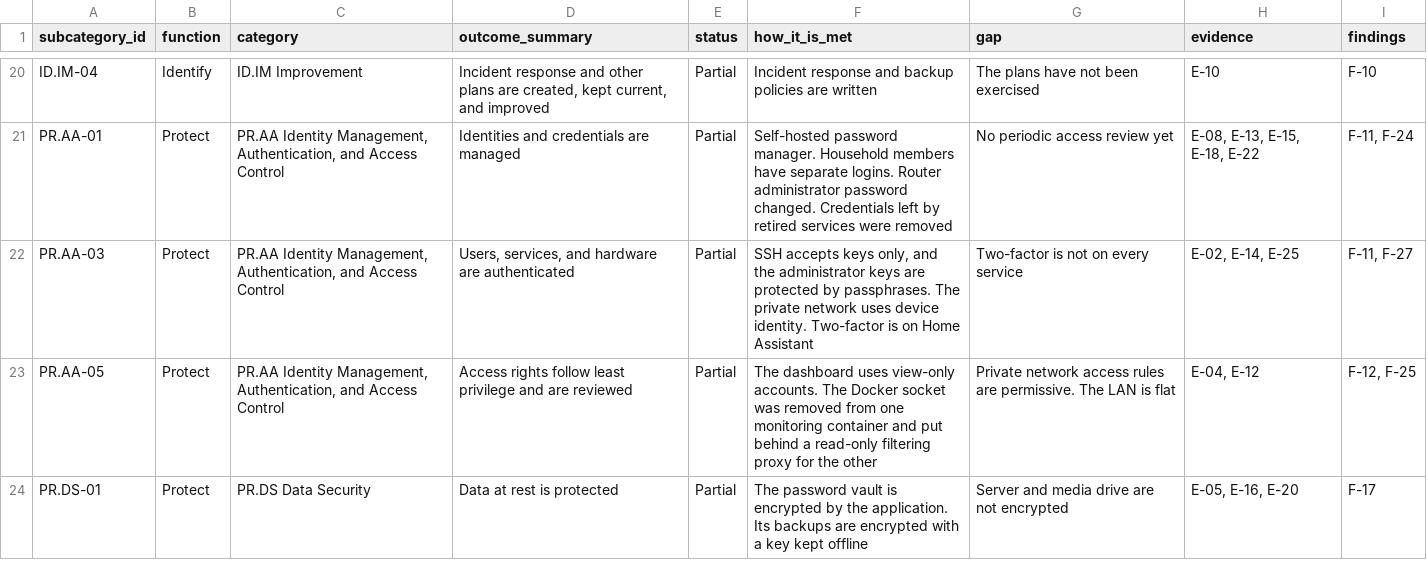
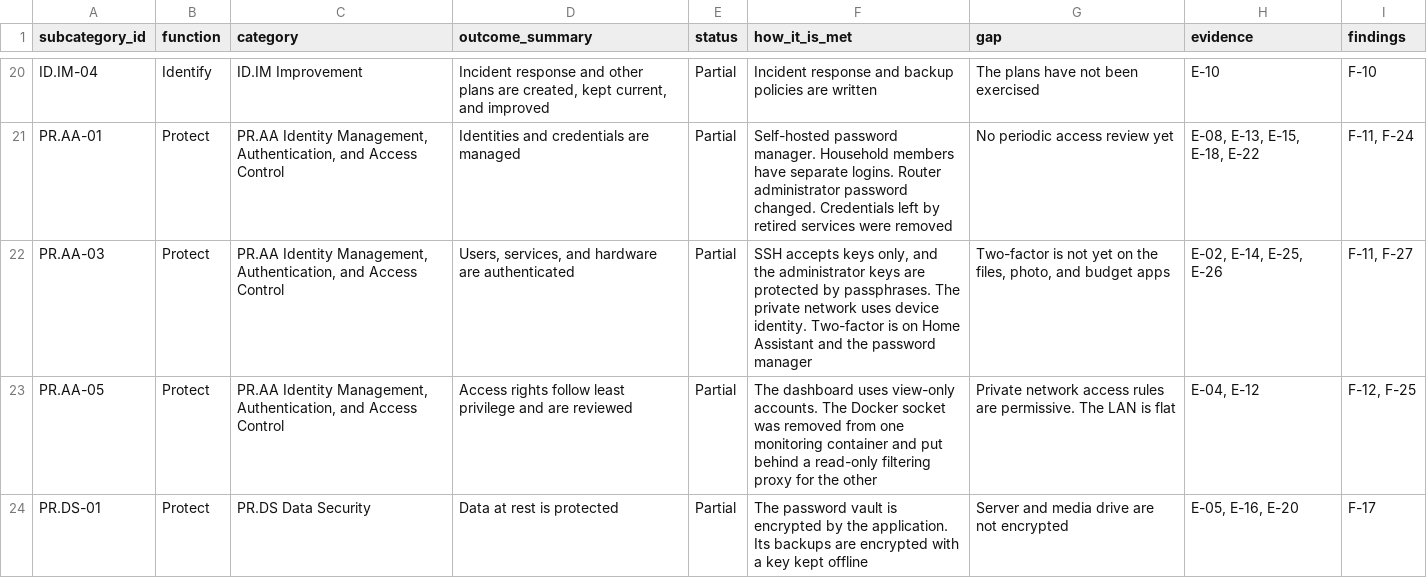
Before and after one commit to tbrown70128/homelab-grc-assessment, a CSV file: data/controls.csv, drawn as a sheet; only a part is shown, gaps mark what is left out.

```diff
--- a/data/controls.csv
+++ b/data/controls.csv
@@ -21,3 +21,3 @@ ID.IM-04,Identify,ID.IM Improvement,"Incident response and other plans are creat
 PR.AA-01,Protect,"PR.AA Identity Management, Authentication, and Access Control",Identities and credentials are managed,Partial,Self-hosted password manager. Household members have separate logins. Router administrator password changed. Credentials left by retired services were removed,No periodic access review yet,"E-08, E-13, E-15, E-18, E-22","F-11, F-24"
-PR.AA-03,Protect,"PR.AA Identity Management, Authentication, and Access Control","Users, services, and hardware are authenticated",Partial,"SSH accepts keys only, and the administrator keys are protected by passphrases. The private network uses device identity. Two-factor is on Home Assistant",Two-factor is not on every service,"E-02, E-14, E-25","F-11, F-27"
+PR.AA-03,Protect,"PR.AA Identity Management, Authentication, and Access Control","Users, services, and hardware are authenticated",Partial,"SSH accepts keys only, and the administrator keys are protected by passphrases. The private network uses device identity. Two-factor is on Home Assistant and the password manager","Two-factor is not yet on the files, photo, and budget apps","E-02, E-14, E-25, E-26","F-11, F-27"
 PR.AA-05,Protect,"PR.AA Identity Management, Authentication, and Access Control",Access rights follow least privilege and are reviewed,Partial,The dashboard uses view-only accounts. The Docker socket was removed from one monitoring container and put behind a read-only filtering proxy for the other,Private network access rules are permissive. The LAN is flat,"E-04, E-12","F-12, F-25"
```
Also changed, not shown: data/poam.csv, 4 other files.
